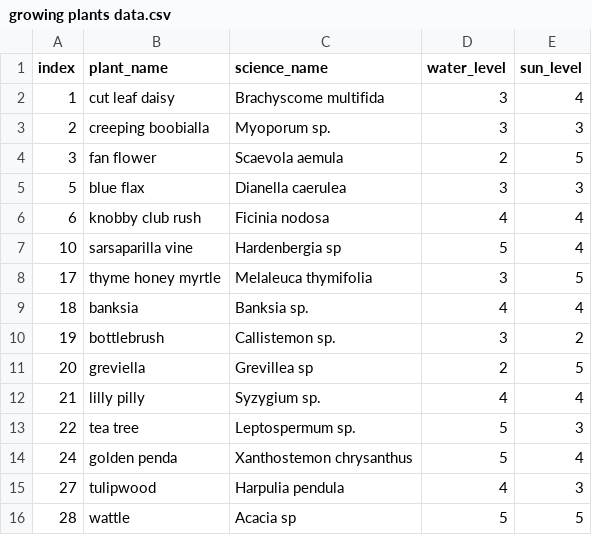
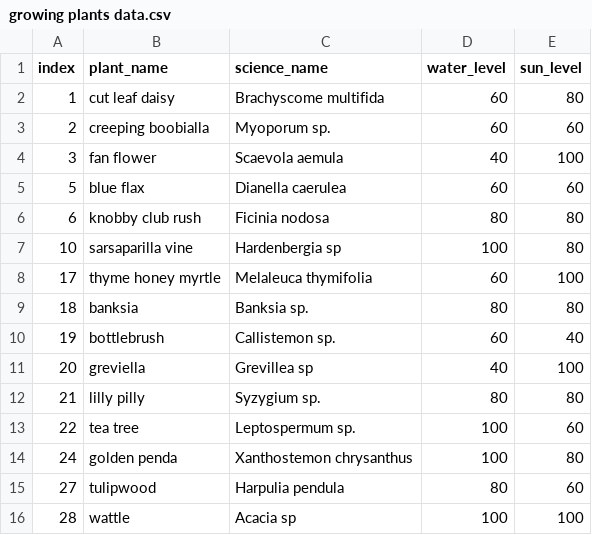
Before and after one commit to Fin-exe/gardenguardians, a CSV file: csv/growing plants data.csv, drawn as a sheet.

Commit message:
Update growing plants data.csv

```diff
--- a/csv/growing plants data.csv
+++ b/csv/growing plants data.csv
@@ -1,16 +1,16 @@
 index,plant_name,science_name,water_level,sun_level
-1,cut leaf daisy,Brachyscome multifida,3,4
-2,creeping boobialla,Myoporum sp.,3,3
-3,fan flower,Scaevola aemula,2,5
-5,blue flax,Dianella caerulea,3,3
-6,knobby club rush,Ficinia nodosa,4,4
-10,sarsaparilla vine,Hardenbergia sp,5,4
-17,thyme honey myrtle,Melaleuca thymifolia,3,5
-18,banksia,Banksia sp.,4,4
-19,bottlebrush,Callistemon sp.,3,2
-20,greviella,Grevillea sp,2,5
-21,lilly pilly,Syzygium sp.,4,4
-22,tea tree,Leptospermum sp.,5,3
-24,golden penda,Xanthostemon chrysanthus,5,4
-27,tulipwood,Harpulia pendula,4,3
-28,wattle,Acacia sp,5,5
+1,cut leaf daisy,Brachyscome multifida,60,80
+2,creeping boobialla,Myoporum sp.,60,60
+3,fan flower,Scaevola aemula,40,100
+5,blue flax,Dianella caerulea,60,60
+6,knobby club rush,Ficinia nodosa,80,80
+10,sarsaparilla vine,Hardenbergia sp,100,80
+17,thyme honey myrtle,Melaleuca thymifolia,60,100
+18,banksia,Banksia sp.,80,80
+19,bottlebrush,Callistemon sp.,60,40
+20,greviella,Grevillea sp,40,100
+21,lilly pilly,Syzygium sp.,80,80
+22,tea tree,Leptospermum sp.,100,60
+24,golden penda,Xanthostemon chrysanthus,100,80
+27,tulipwood,Harpulia pendula,80,60
+28,wattle,Acacia sp,100,100
```
